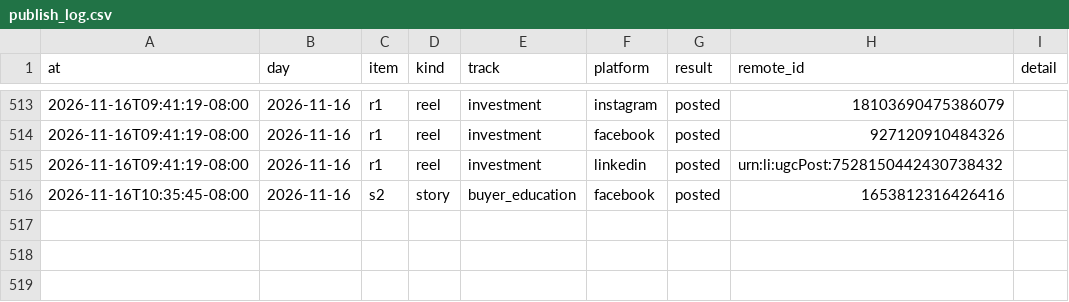
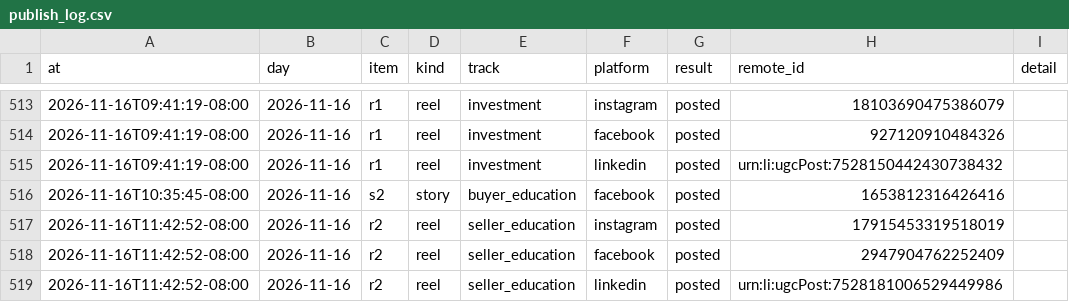
Before and after one commit to memorialdinh/memo-social-bot, a CSV file: data/publish_log.csv, drawn as a sheet; only a part is shown, gaps mark what is left out; the diff names each change by its address in the sheet, - before the commit and + after, or states it on an @@ line.

Commit message:
bot: published

```diff
--- a/data/publish_log.csv
+++ b/data/publish_log.csv
+row 517: 2026-11-16T11:42:52-08:00 | 2026-11-16 | r2 | reel | seller_education | instagram | posted | 17915453319518019
+row 518: 2026-11-16T11:42:52-08:00 | 2026-11-16 | r2 | reel | seller_education | facebook | posted | 2947904762252409
+row 519: 2026-11-16T11:42:52-08:00 | 2026-11-16 | r2 | reel | seller_education | linkedin | posted | urn:li:ugcPost:7528181006529449986
```
Also changed, not shown: 1 other file.
